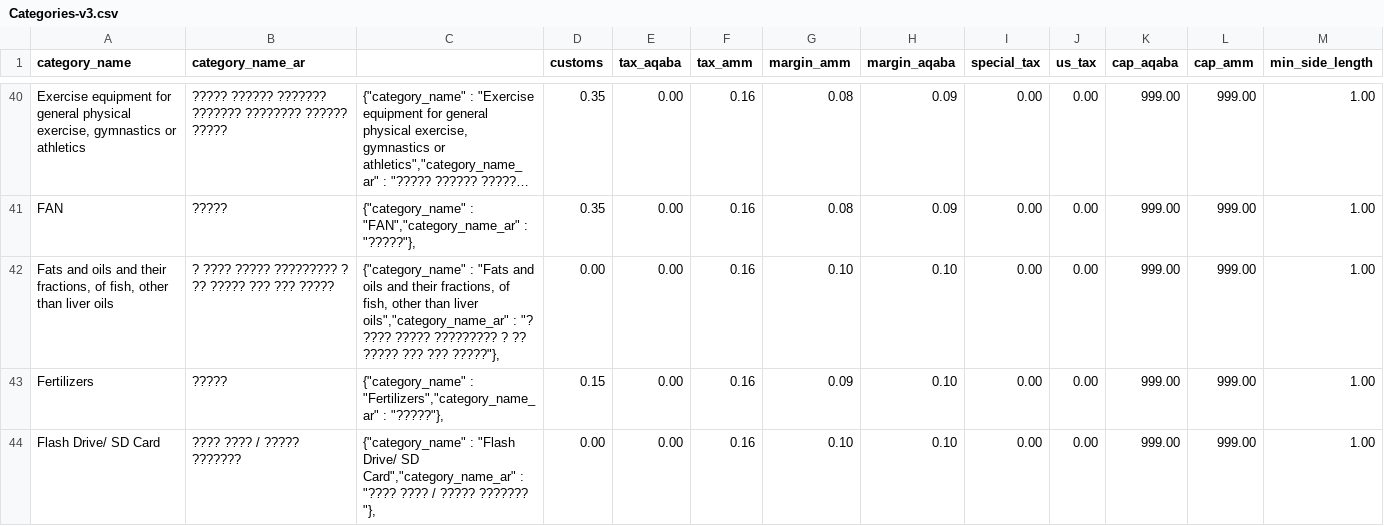
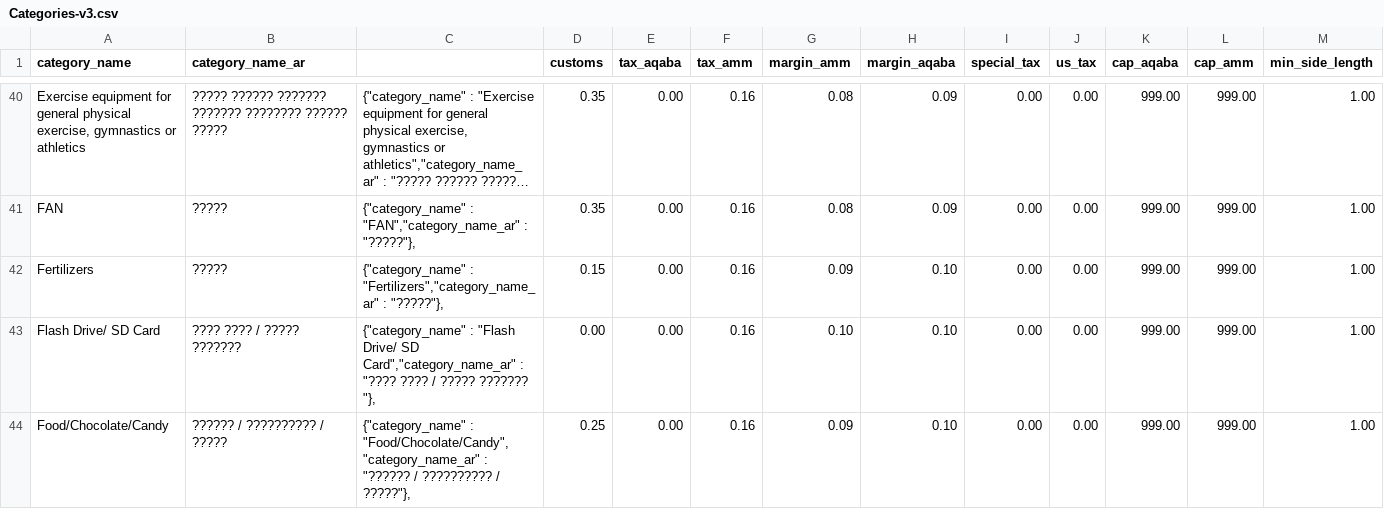
Before and after one commit to ziadrida/FBBot, a CSV file: Categories-v3.csv, drawn as a sheet; only a part is shown, gaps mark what is left out; the shorter side is filled out with more unchanged rows; long unchanged cells end in ….

Commit message:
update - added category and dbutil

```diff
--- a/Categories-v3.csv
+++ b/Categories-v3.csv
@@ -41,3 +41,2 @@
  FAN , ????? ," {""category_name"" : ""FAN"",""category_name_ar"" : ""?????""}, ",0.35,0.00,0.16,0.08,0.09,0.00,0.00,999.00,999.00, 1.00
-" Fats and oils and their fractions, of fish, other than liver oils ","? ???? ????? ????????? ? ?? ????? ??? ??? ?????"," {""category_name"" : ""Fats and oils and their fractions, of fish, other than liver oils"",""category_name_ar"" : ""? ???? ????? ????????? ? ?? ????? ??? ??? ?????""}, ",0.00,0.00,0.16,0.10,0.10,0.00,0.00,999.00,999.00, 1.00
  Fertilizers , ????? ," {""category_name"" : ""Fertilizers"",""category_name_ar"" : ""?????""}, ",0.15,0.00,0.16,0.09,0.10,0.00,0.00,999.00,999.00, 1.00
```
Also changed, not shown: 1 other file.
